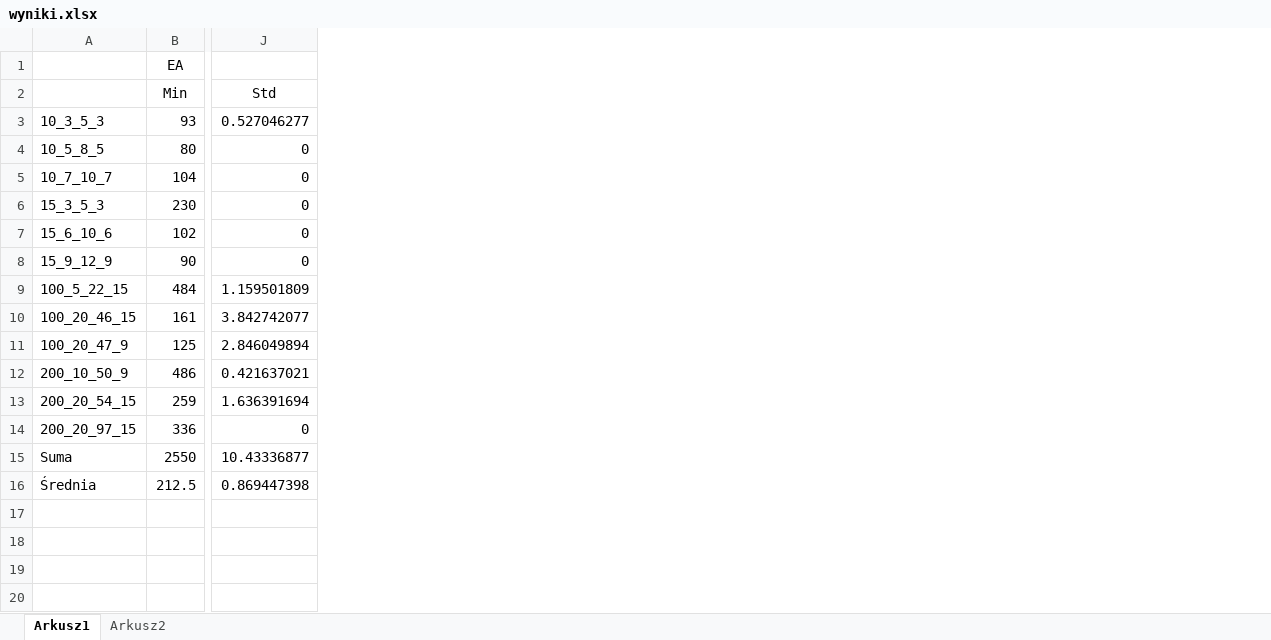
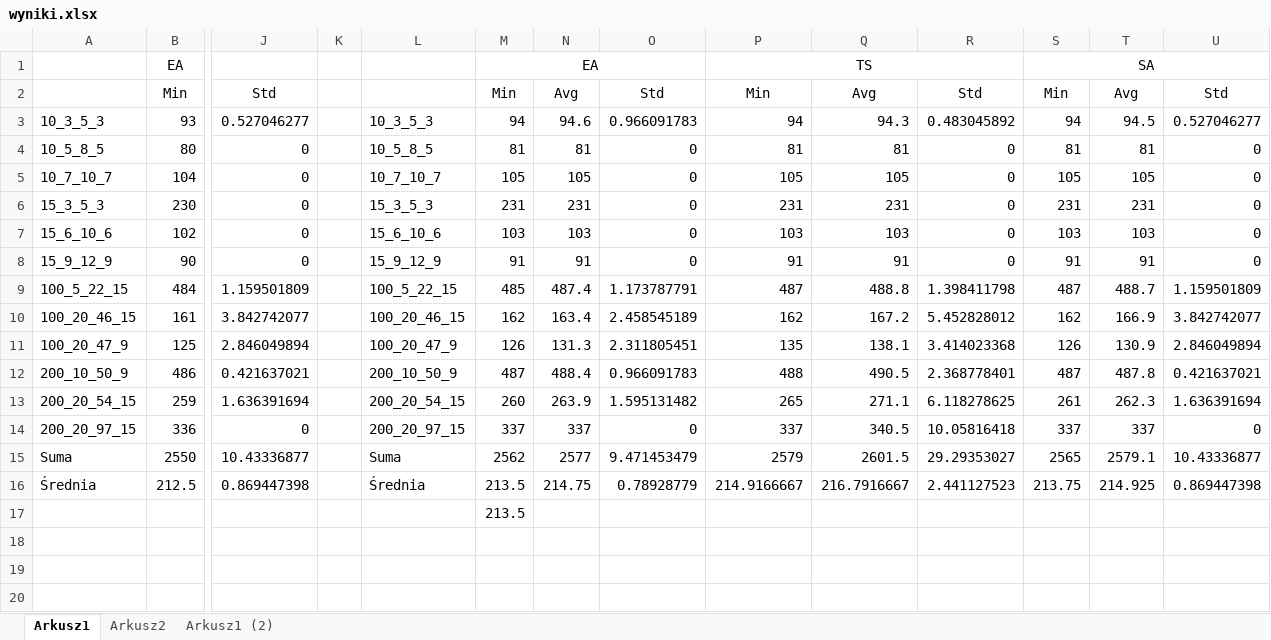
Before and after one commit to ignac8/msrcpsp, an Excel workbook: doc/wyniki.xlsx, sheet Arkusz1, drawn as a sheet; only a part is shown, gaps mark what is left out; values as stored, in another font and other column widths than the file's, no borders; the diff names each change by its address in the sheet, - before the commit and + after, or states it on an @@ line.

```diff
--- a/doc/wyniki.xlsx (sheet Arkusz1)
+++ b/doc/wyniki.xlsx (sheet Arkusz1)
+sheet tab: Arkusz1 (2)
+column K, empty
+column L, rows 3-16: 10_3_5_3 | 10_5_8_5 | 10_7_10_7 | 15_3_5_3 | 15_6_10_6 | 15_9_12_9 | 100_5_22_15 | 100_20_46_15 | 100_20_47_9 | 200_10_50_9 | 200_20_54_15 | 200_20_97_15 | Suma | Średnia
+column M, rows 1-17: EA | Min | 94 | 81 | 105 | 231 | 103 | 91 | 485 | 162 | 126 | 487 | 260 | 337 | 2562 | 213.5 | 213.5
+column N, rows 2-16: Avg | 94.6 | 81 | 105 | 231 | 103 | 91 | 487.4 | 163.4 | 131.3 | 488.4 | 263.9 | 337 | 2577 | 214.75
+column O, rows 2-16: Std | 0.966091783 | 0 | 0 | 0 | 0 | 0 | 1.173787791 | 2.458545189 | 2.311805451 | 0.966091783 | 1.595131482 | 0 | 9.471453479 | 0.78928779
+column P, rows 1-16: TS | Min | 94 | 81 | 105 | 231 | 103 | 91 | 487 | 162 | 135 | 488 | 265 | 337 | 2579 | 214.9166667
+column Q, rows 2-16: Avg | 94.3 | 81 | 105 | 231 | 103 | 91 | 488.8 | 167.2 | 138.1 | 490.5 | 271.1 | 340.5 | 2601.5 | 216.7916667
+column R, rows 2-16: Std | 0.483045892 | 0 | 0 | 0 | 0 | 0 | 1.398411798 | 5.452828012 | 3.414023368 | 2.368778401 | 6.118278625 | 10.05816418 | 29.29353027 | 2.441127523
+column S, rows 1-16: SA | Min | 94 | 81 | 105 | 231 | 103 | 91 | 487 | 162 | 126 | 487 | 261 | 337 | 2565 | 213.75
+column T, rows 2-16: Avg | 94.5 | 81 | 105 | 231 | 103 | 91 | 488.7 | 166.9 | 130.9 | 487.8 | 262.3 | 337 | 2579.1 | 214.925
+column U, rows 2-16: Std | 0.527046277 | 0 | 0 | 0 | 0 | 0 | 1.159501809 | 3.842742077 | 2.846049894 | 0.421637021 | 1.636391694 | 0 | 10.43336877 | 0.869447398
```
